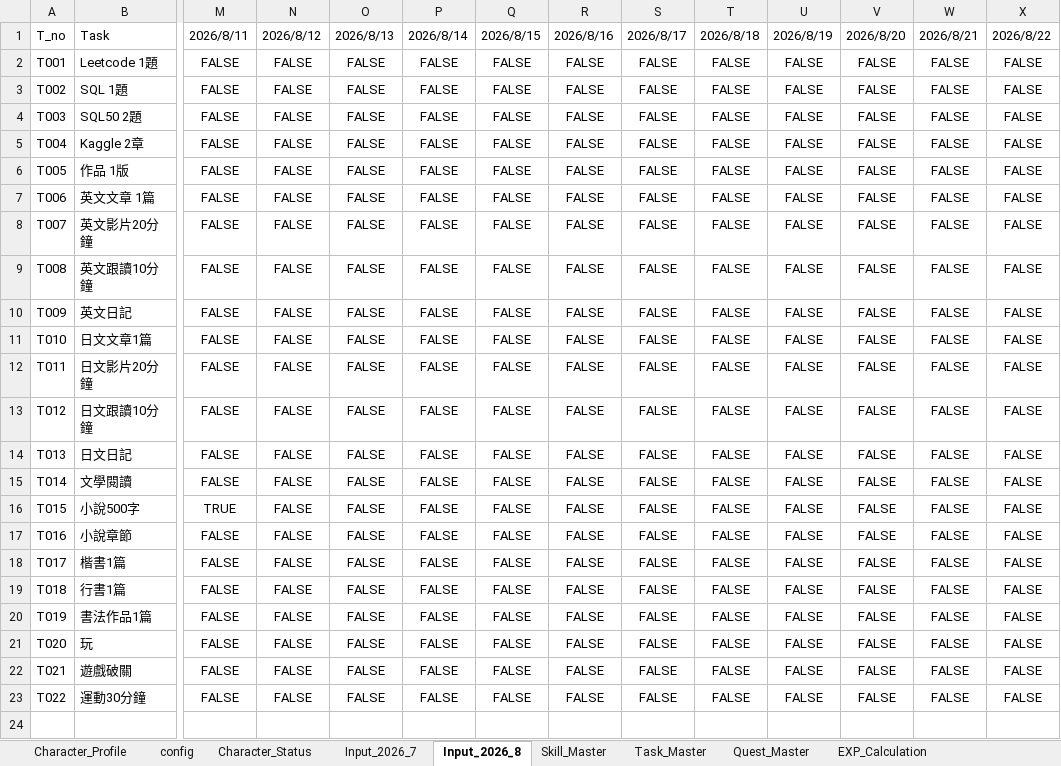
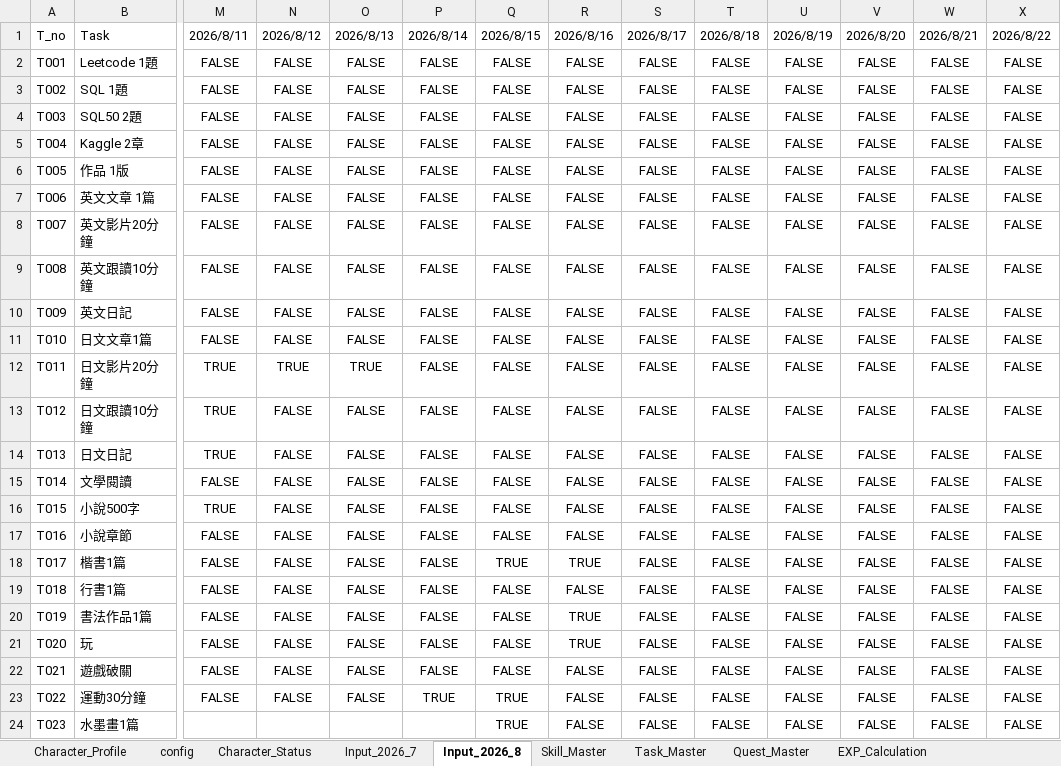
Before and after one commit to jzero0218/Project, an Excel workbook: Adventure_Book/Data/冒險之書測試版_V3.05.xlsx, sheet Input_2026_8, drawn as a sheet; only a part is shown, gaps mark what is left out; values as stored, in another font and other column widths than the file's, no borders; table styles not drawn; rows hold the shown columns only; the diff names each change by its address in the sheet, - before the commit and + after, or states it on an @@ line.

```diff
--- a/Adventure_Book/Data/冒險之書測試版_V3.05.xlsx (sheet Input_2026_8)
+++ b/Adventure_Book/Data/冒險之書測試版_V3.05.xlsx (sheet Input_2026_8)
-M12:M14 (2026/8/11): FALSE
+M12:M14 (2026/8/11): TRUE
-N12 (2026/8/12): FALSE
+N12 (2026/8/12): TRUE
-O12 (2026/8/13): FALSE
+O12 (2026/8/13): TRUE
-Q18 (2026/8/15): FALSE
+Q18 (2026/8/15): TRUE
-R18 (2026/8/16): FALSE
+R18 (2026/8/16): TRUE
-R20:R21 (2026/8/16): FALSE
+R20:R21 (2026/8/16): TRUE
-P23 (2026/8/14): FALSE
+P23 (2026/8/14): TRUE
-Q23 (2026/8/15): FALSE
+Q23 (2026/8/15): TRUE
+row 24: T023 | 水墨畫1篇 |  |  |  |  | TRUE | FALSE | FALSE | FALSE | FALSE | FALSE | FALSE | FALSE
```
Also changed, not shown: sheet Character_Status, sheet Character_Profile, sheet Task_Master, sheet EXP_Calculation, sheet config, 13 other files.
